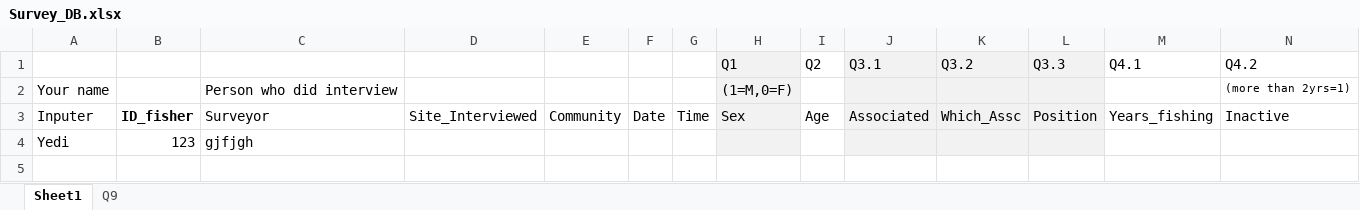
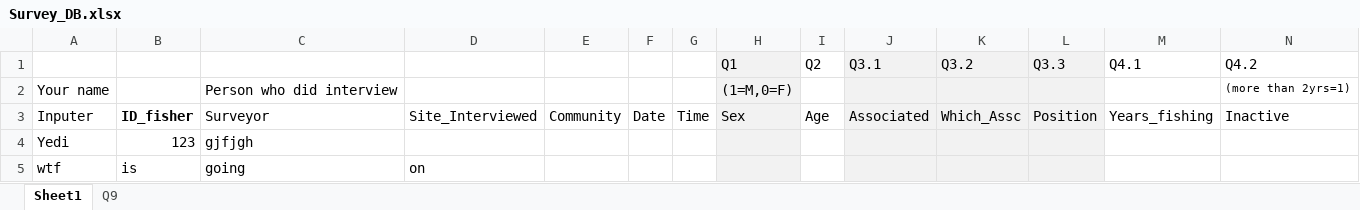
Before and after one commit to nicoyafisheries/nicoyafisheries.github.io, an Excel workbook: Survey_DB.xlsx, sheet Sheet1, drawn as a sheet; only a part is shown; values as stored, in another font and other column widths than the file's, no borders; rows hold the shown columns only; the diff names each change by its address in the sheet, - before the commit and + after, or states it on an @@ line.

Commit message:
conflict res test

```diff
--- a/Survey_DB.xlsx (sheet Sheet1)
+++ b/Survey_DB.xlsx (sheet Sheet1)
+row 5: wtf | is | going | on
```
